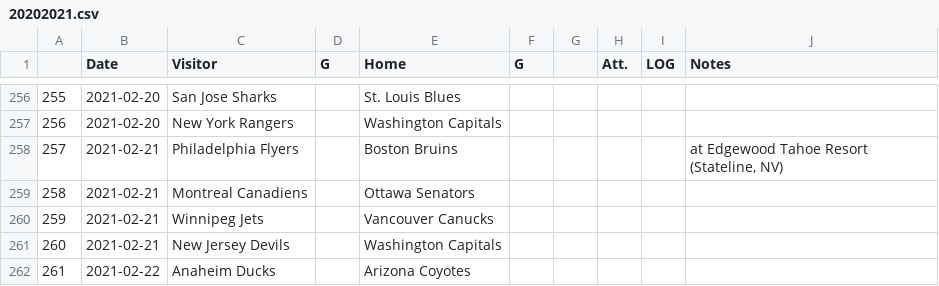
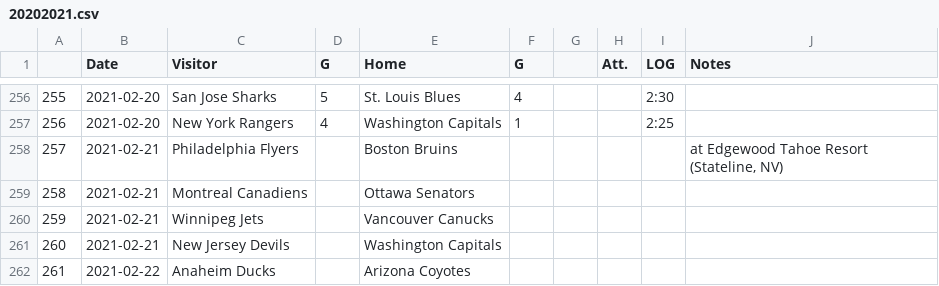
Before and after one commit to pbulsink/HockeyModel, a CSV file: data-raw/20202021.csv, drawn as a sheet; only a part is shown, gaps mark what is left out; the diff covers the shown part only.

```diff
--- a/data-raw/20202021.csv
+++ b/data-raw/20202021.csv
@@ -256,3 +256,3 @@
-"255","2021-02-20","San Jose Sharks","","St. Louis Blues","","","","",""
-"256","2021-02-20","New York Rangers","","Washington Capitals","","","","",""
+"255","2021-02-20","San Jose Sharks","5","St. Louis Blues","4","","","2:30",""
+"256","2021-02-20","New York Rangers","4","Washington Capitals","1","","","2:25",""
 "257","2021-02-21","Philadelphia Flyers","","Boston Bruins","","","","","at Edgewood Tahoe Resort (Stateline, NV)"
```
Also changed, not shown: 31 edited cells elsewhere in this file, 10 other files.
